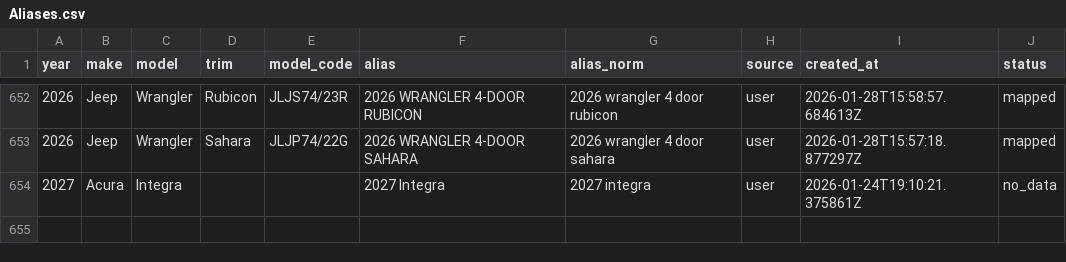
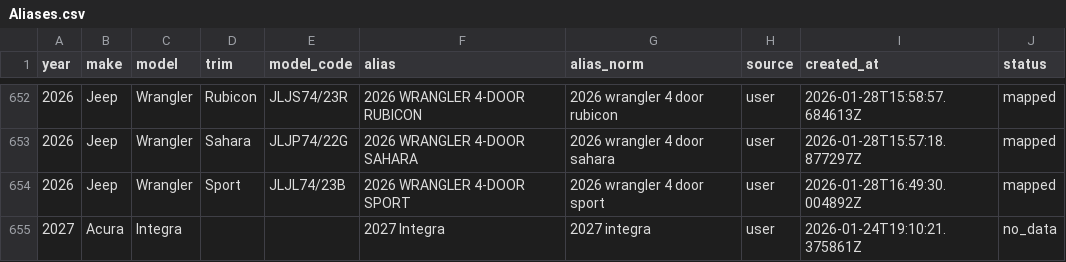
Before and after one commit to klb-text/map, a CSV file: Aliases.csv, drawn as a sheet; only a part is shown, gaps mark what is left out.

Commit message:
chore(mappings): upsert 1 row(s) via AFF UI - 1769618970.4739318

```diff
--- a/Aliases.csv
+++ b/Aliases.csv
@@ -653,2 +653,3 @@ year,make,model,trim,model_code,alias,alias_norm,source,created_at,status
 2026,Jeep,Wrangler,Sahara,JLJP74/22G,2026 WRANGLER 4-DOOR SAHARA,2026 wrangler 4 door sahara,user,2026-01-28T15:57:18.877297Z,mapped
+2026,Jeep,Wrangler,Sport,JLJL74/23B,2026 WRANGLER 4-DOOR SPORT,2026 wrangler 4 door sport,user,2026-01-28T16:49:30.004892Z,mapped
 2027,Acura,Integra,,,2027 Integra,2027 integra,user,2026-01-24T19:10:21.375861Z,no_data
```
